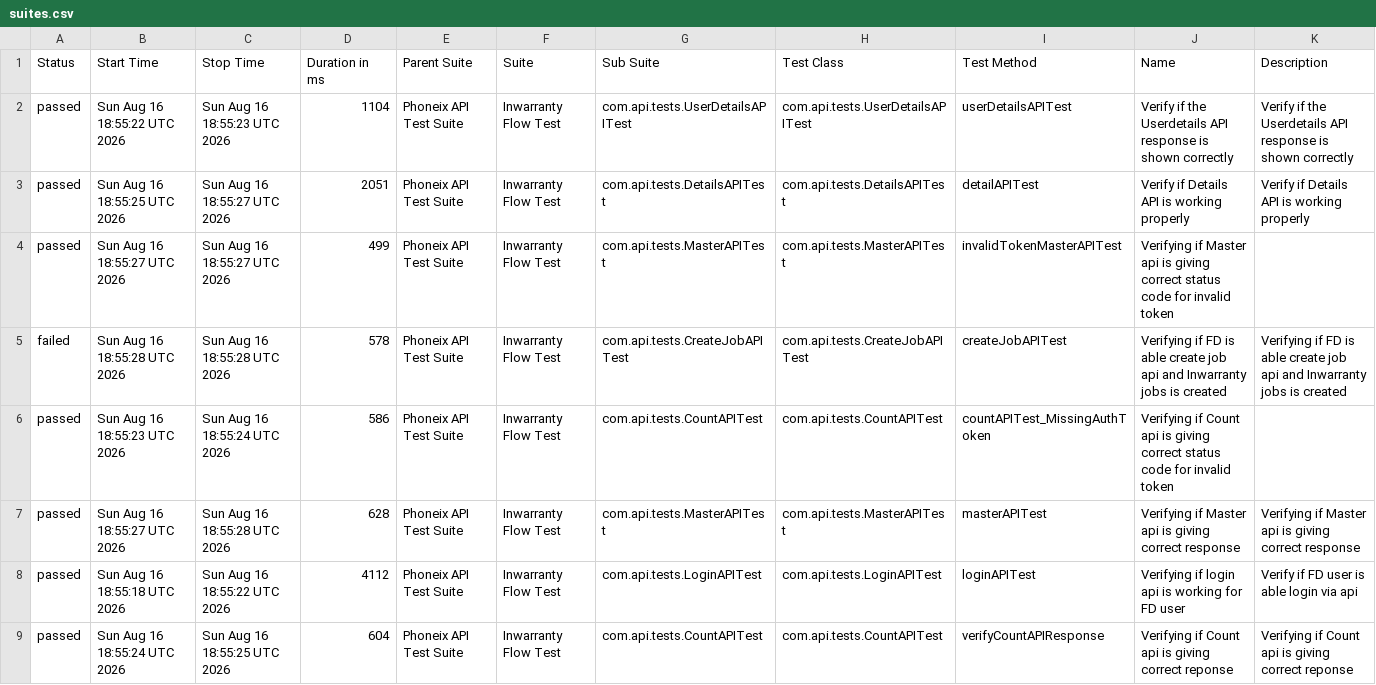
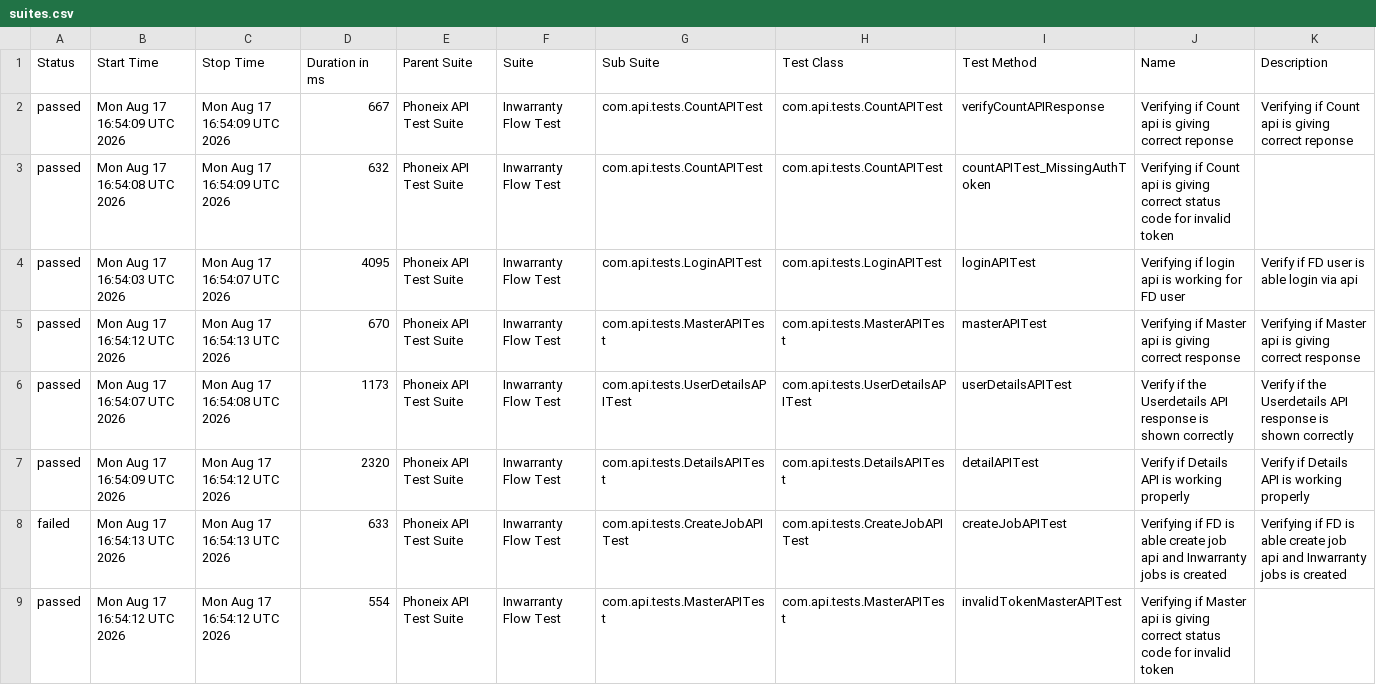
Before and after one commit to syed-sabir75/PhonexTestAutomationFramework, a CSV file: data/suites.csv, drawn as a sheet.

```diff
--- a/data/suites.csv
+++ b/data/suites.csv
@@ -1,9 +1,9 @@
 "Status","Start Time","Stop Time","Duration in ms","Parent Suite","Suite","Sub Suite","Test Class","Test Method","Name","Description"
-"passed","Sun Aug 16 18:55:22 UTC 2026","Sun Aug 16 18:55:23 UTC 2026","1104","Phoneix API Test Suite","Inwarranty Flow Test","com.api.tests.UserDetailsAPITest","com.api.tests.UserDetailsAPITest","userDetailsAPITest","Verify if the Userdetails API response is shown correctly","Verify if the Userdetails API response is shown correctly"
-"passed","Sun Aug 16 18:55:25 UTC 2026","Sun Aug 16 18:55:27 UTC 2026","2051","Phoneix API Test Suite","Inwarranty Flow Test","com.api.tests.DetailsAPITest","com.api.tests.DetailsAPITest","detailAPITest","Verify if Details API is working properly","Verify if Details API is working properly"
-"passed","Sun Aug 16 18:55:27 UTC 2026","Sun Aug 16 18:55:27 UTC 2026","499","Phoneix API Test Suite","Inwarranty Flow Test","com.api.tests.MasterAPITest","com.api.tests.MasterAPITest","invalidTokenMasterAPITest","Verifying if Master api is giving correct status code for invalid token",""
-"failed","Sun Aug 16 18:55:28 UTC 2026","Sun Aug 16 18:55:28 UTC 2026","578","Phoneix API Test Suite","Inwarranty Flow Test","com.api.tests.CreateJobAPITest","com.api.tests.CreateJobAPITest","createJobAPITest","Verifying if FD is able create job api and Inwarranty jobs is created","Verifying if FD is able create job api and Inwarranty jobs is created"
-"passed","Sun Aug 16 18:55:23 UTC 2026","Sun Aug 16 18:55:24 UTC 2026","586","Phoneix API Test Suite","Inwarranty Flow Test","com.api.tests.CountAPITest","com.api.tests.CountAPITest","countAPITest_MissingAuthToken","Verifying if Count api is giving correct status code for invalid token",""
-"passed","Sun Aug 16 18:55:27 UTC 2026","Sun Aug 16 18:55:28 UTC 2026","628","Phoneix API Test Suite","Inwarranty Flow Test","com.api.tests.MasterAPITest","com.api.tests.MasterAPITest","masterAPITest","Verifying if Master api is giving correct response","Verifying if Master api is giving correct response"
-"passed","Sun Aug 16 18:55:18 UTC 2026","Sun Aug 16 18:55:22 UTC 2026","4112","Phoneix API Test Suite","Inwarranty Flow Test","com.api.tests.LoginAPITest","com.api.tests.LoginAPITest","loginAPITest","Verifying if login api is working for FD user","Verify if FD user is able login via api"
-"passed","Sun Aug 16 18:55:24 UTC 2026","Sun Aug 16 18:55:25 UTC 2026","604","Phoneix API Test Suite","Inwarranty Flow Test","com.api.tests.CountAPITest","com.api.tests.CountAPITest","verifyCountAPIResponse","Verifying if Count api is giving correct reponse","Verifying if Count api is giving correct reponse"
+"passed","Mon Aug 17 16:54:09 UTC 2026","Mon Aug 17 16:54:09 UTC 2026","667","Phoneix API Test Suite","Inwarranty Flow Test","com.api.tests.CountAPITest","com.api.tests.CountAPITest","verifyCountAPIResponse","Verifying if Count api is giving correct reponse","Verifying if Count api is giving correct reponse"
+"passed","Mon Aug 17 16:54:08 UTC 2026","Mon Aug 17 16:54:09 UTC 2026","632","Phoneix API Test Suite","Inwarranty Flow Test","com.api.tests.CountAPITest","com.api.tests.CountAPITest","countAPITest_MissingAuthToken","Verifying if Count api is giving correct status code for invalid token",""
+"passed","Mon Aug 17 16:54:03 UTC 2026","Mon Aug 17 16:54:07 UTC 2026","4095","Phoneix API Test Suite","Inwarranty Flow Test","com.api.tests.LoginAPITest","com.api.tests.LoginAPITest","loginAPITest","Verifying if login api is working for FD user","Verify if FD user is able login via api"
+"passed","Mon Aug 17 16:54:12 UTC 2026","Mon Aug 17 16:54:13 UTC 2026","670","Phoneix API Test Suite","Inwarranty Flow Test","com.api.tests.MasterAPITest","com.api.tests.MasterAPITest","masterAPITest","Verifying if Master api is giving correct response","Verifying if Master api is giving correct response"
+"passed","Mon Aug 17 16:54:07 UTC 2026","Mon Aug 17 16:54:08 UTC 2026","1173","Phoneix API Test Suite","Inwarranty Flow Test","com.api.tests.UserDetailsAPITest","com.api.tests.UserDetailsAPITest","userDetailsAPITest","Verify if the Userdetails API response is shown correctly","Verify if the Userdetails API response is shown correctly"
+"passed","Mon Aug 17 16:54:09 UTC 2026","Mon Aug 17 16:54:12 UTC 2026","2320","Phoneix API Test Suite","Inwarranty Flow Test","com.api.tests.DetailsAPITest","com.api.tests.DetailsAPITest","detailAPITest","Verify if Details API is working properly","Verify if Details API is working properly"
+"failed","Mon Aug 17 16:54:13 UTC 2026","Mon Aug 17 16:54:13 UTC 2026","633","Phoneix API Test Suite","Inwarranty Flow Test","com.api.tests.CreateJobAPITest","com.api.tests.CreateJobAPITest","createJobAPITest","Verifying if FD is able create job api and Inwarranty jobs is created","Verifying if FD is able create job api and Inwarranty jobs is created"
+"passed","Mon Aug 17 16:54:12 UTC 2026","Mon Aug 17 16:54:12 UTC 2026","554","Phoneix API Test Suite","Inwarranty Flow Test","com.api.tests.MasterAPITest","com.api.tests.MasterAPITest","invalidTokenMasterAPITest","Verifying if Master api is giving correct status code for invalid token",""
```
Also changed, not shown: data/behaviors.csv, 52 other files.
